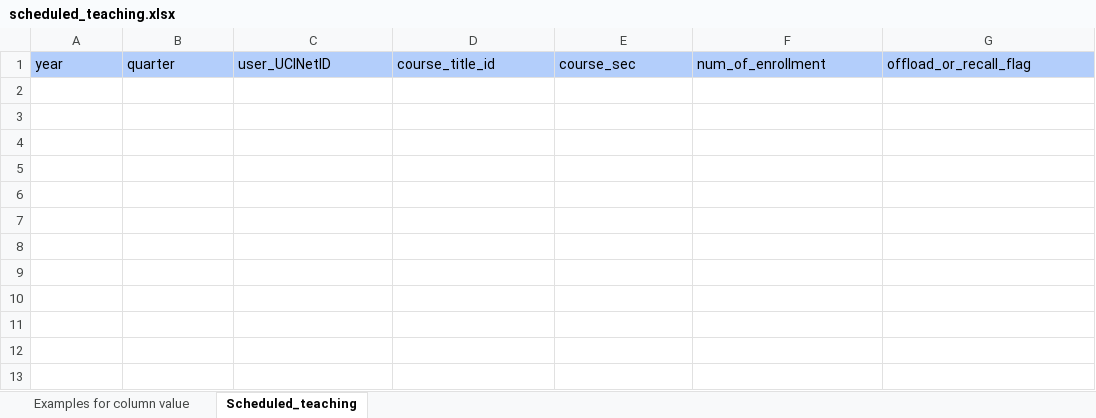
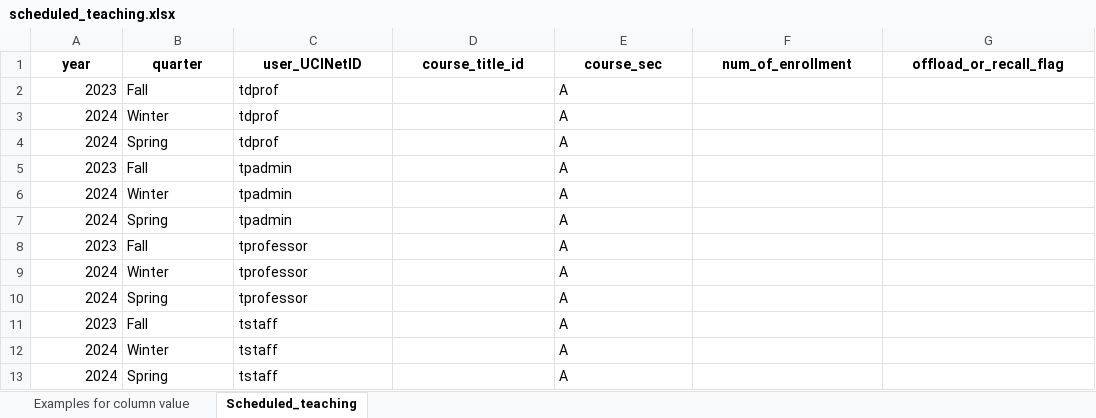
Before and after one commit to MSWE-Teaching-Management-Capstone/TeachingManagementWebApplication, an Excel workbook: management_app/static/data_templates/scheduled_teaching.xlsx, sheet Scheduled_teaching, drawn as a sheet; values as stored, in another font and other column widths than the file's, no borders; the diff names each change by its address in the sheet, - before the commit and + after, or states it on an @@ line.

```diff
--- a/management_app/static/data_templates/scheduled_teaching.xlsx (sheet Scheduled_teaching)
+++ b/management_app/static/data_templates/scheduled_teaching.xlsx (sheet Scheduled_teaching)
@@ A1:G1 fill: #B3CEFB → none, bold: off → on, alignment: left → center @@
+row 2: 2023 | Fall | tdprof |  | A
+row 3: 2024 | Winter | tdprof |  | A
+row 4: 2024 | Spring | tdprof |  | A
+row 5: 2023 | Fall | tpadmin |  | A
+row 6: 2024 | Winter | tpadmin |  | A
+row 7: 2024 | Spring | tpadmin |  | A
+row 8: 2023 | Fall | tprofessor |  | A
+row 9: 2024 | Winter | tprofessor |  | A
+row 10: 2024 | Spring | tprofessor |  | A
+row 11: 2023 | Fall | tstaff |  | A
+row 12: 2024 | Winter | tstaff |  | A
+row 13: 2024 | Spring | tstaff |  | A
```
Also changed, not shown: sheet Examples for column value, 7 other files.
